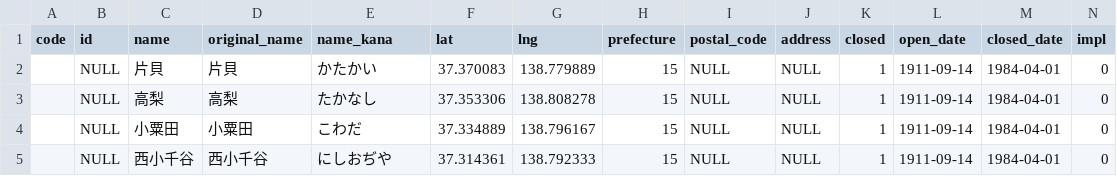
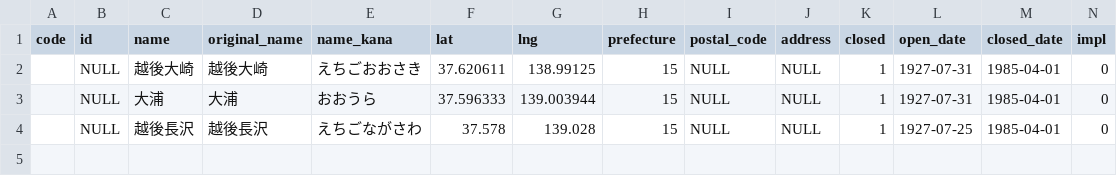
Before and after one commit to Seo-4d696b75/station_database, a CSV file: src/extra/station.csv, drawn as a sheet; only a part is shown; rows hold the shown columns only; the diff names each change by its address in the sheet, - before the commit and + after, or states it on an @@ line.

```diff
--- a/src/extra/station.csv
+++ b/src/extra/station.csv
-C2 (name): 片貝
+C2 (name): 越後大崎
-D2 (original_name): 片貝
+D2 (original_name): 越後大崎
-E2 (name_kana): かたかい
+E2 (name_kana): えちごおおさき
-F2 (lat): 37.370083
+F2 (lat): 37.620611
-G2 (lng): 138.779889
+G2 (lng): 138.99125
-L2:L3 (open_date): 1911-09-14
+L2:L3 (open_date): 1927-07-31
-M2:M4 (closed_date): 1984-04-01
+M2:M4 (closed_date): 1985-04-01
-C3 (name): 高梨
+C3 (name): 大浦
-D3 (original_name): 高梨
+D3 (original_name): 大浦
-E3 (name_kana): たかなし
+E3 (name_kana): おおうら
-F3 (lat): 37.353306
+F3 (lat): 37.596333
-G3 (lng): 138.808278
+G3 (lng): 139.003944
-C4 (name): 小粟田
+C4 (name): 越後長沢
-D4 (original_name): 小粟田
+D4 (original_name): 越後長沢
-E4 (name_kana): こわだ
+E4 (name_kana): えちごながさわ
-F4 (lat): 37.334889
+F4 (lat): 37.578
-G4 (lng): 138.796167
+G4 (lng): 139.028
-L4 (open_date): 1911-09-14
+L4 (open_date): 1927-07-25
-row 5:  | NULL | 西小千谷 | 西小千谷 | にしおぢや | 37.314361 | 138.792333 | 15 | NULL | NULL | 1 | 1911-09-14 | 1984-04-01 | 0
```
Also changed, not shown: src/line.csv, src/register.csv, 12 other files.
